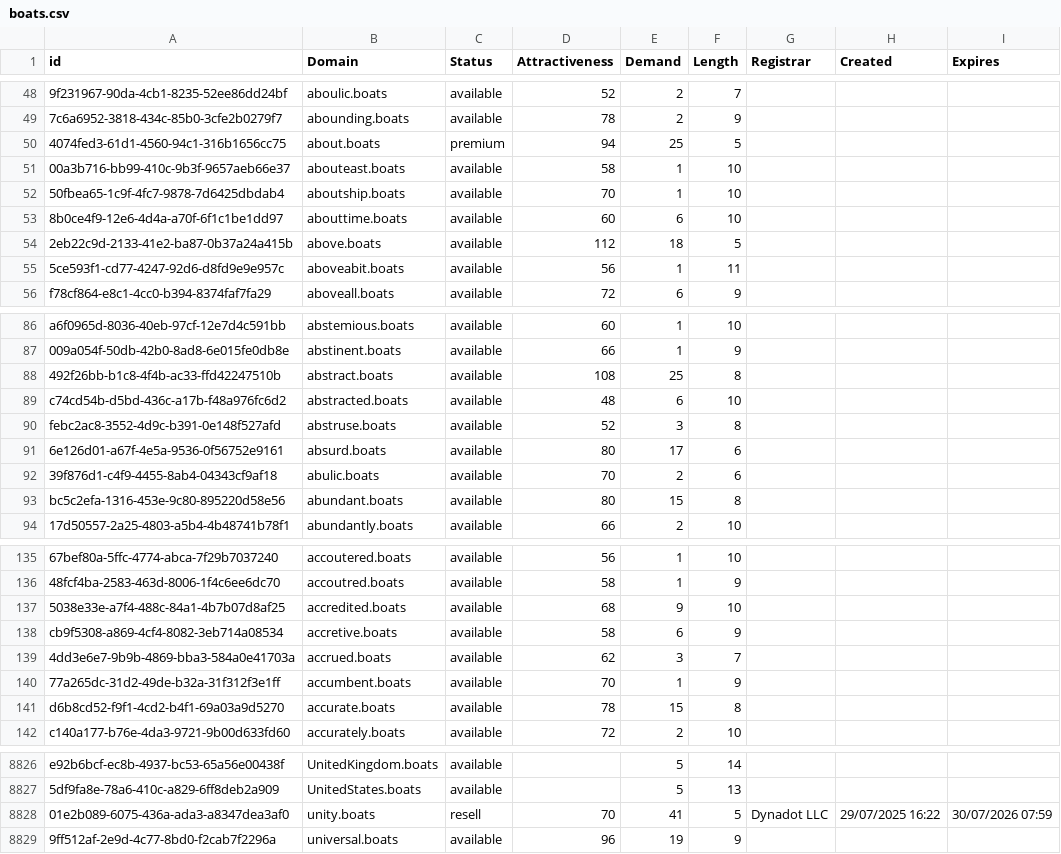
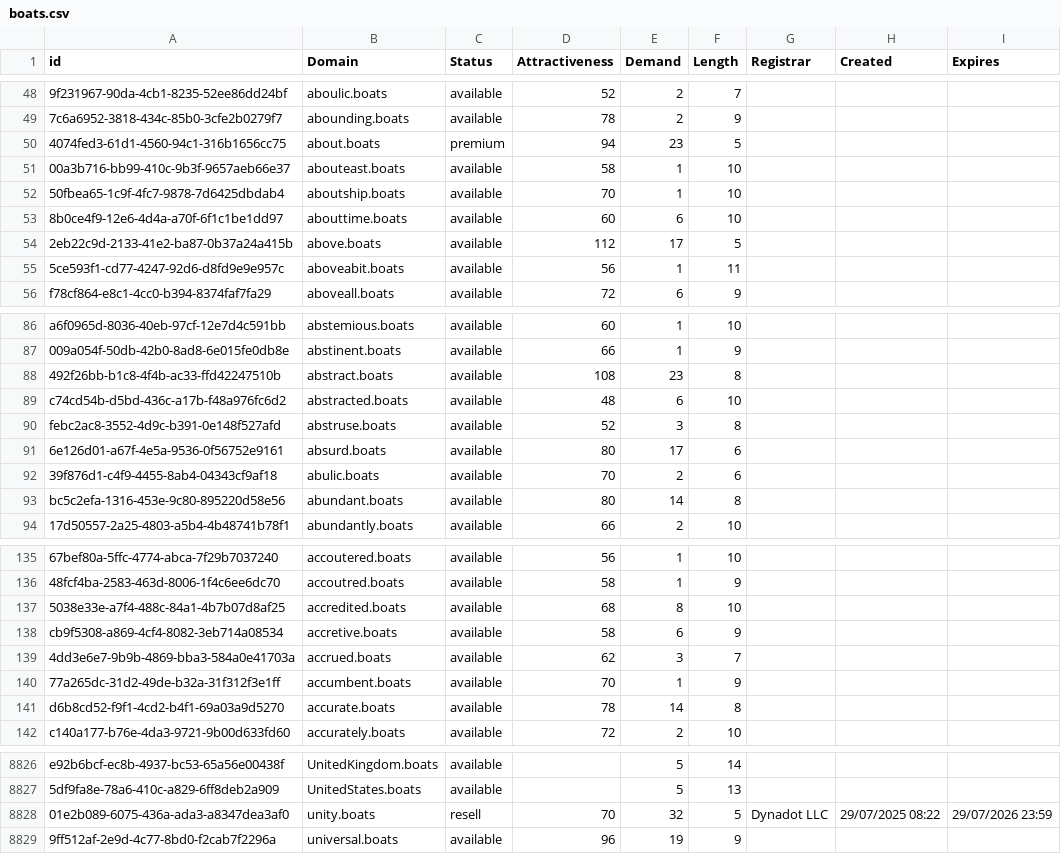
Before and after one commit to UniqueDomains/boats-oneword-domains, a CSV file: boats.csv, drawn as a sheet; only a part is shown, gaps mark what is left out; the diff covers the shown part only; the diff names each change by its address in the sheet, - before the commit and + after, or states it on an @@ line.

```diff
--- a/boats.csv
+++ b/boats.csv
-E50 (Demand): 25
+E50 (Demand): 23
-E54 (Demand): 18
+E54 (Demand): 17
-E88 (Demand): 25
+E88 (Demand): 23
-E93 (Demand): 15
+E93 (Demand): 14
-E137 (Demand): 9
+E137 (Demand): 8
-E141 (Demand): 15
+E141 (Demand): 14
-E8828 (Demand): 41
+E8828 (Demand): 32
-H8828 (Created): 29/07/2025 16:22
+H8828 (Created): 29/07/2025 08:22
-I8828 (Expires): 30/07/2026 07:59
+I8828 (Expires): 29/07/2026 23:59
```
Also changed, not shown: 1 added row, 1 removed row and 100 edited cells elsewhere in this file, 2 other files.
